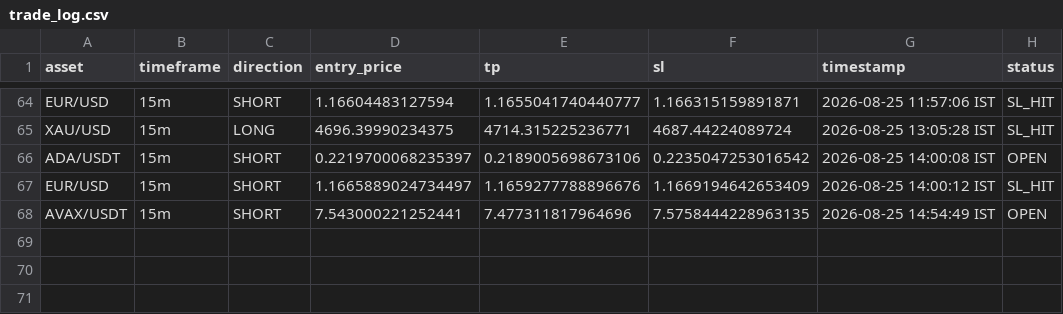
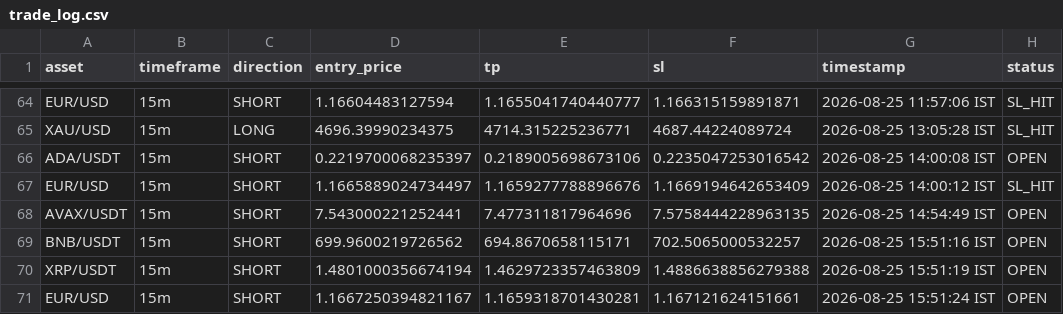
Before and after one commit to deepak3039/ai-trading-scanner, a CSV file: trade_log.csv, drawn as a sheet; only a part is shown, gaps mark what is left out; the diff names each change by its address in the sheet, - before the commit and + after, or states it on an @@ line.

```diff
--- a/trade_log.csv
+++ b/trade_log.csv
+row 69: BNB/USDT | 15m | SHORT | 699.9600219726562 | 694.8670658115171 | 702.5065000532257 | 2026-08-25 15:51:16 IST | OPEN
+row 70: XRP/USDT | 15m | SHORT | 1.4801000356674194 | 1.4629723357463809 | 1.4886638856279388 | 2026-08-25 15:51:19 IST | OPEN
+row 71: EUR/USD | 15m | SHORT | 1.1667250394821167 | 1.1659318701430281 | 1.167121624151661 | 2026-08-25 15:51:24 IST | OPEN
```
